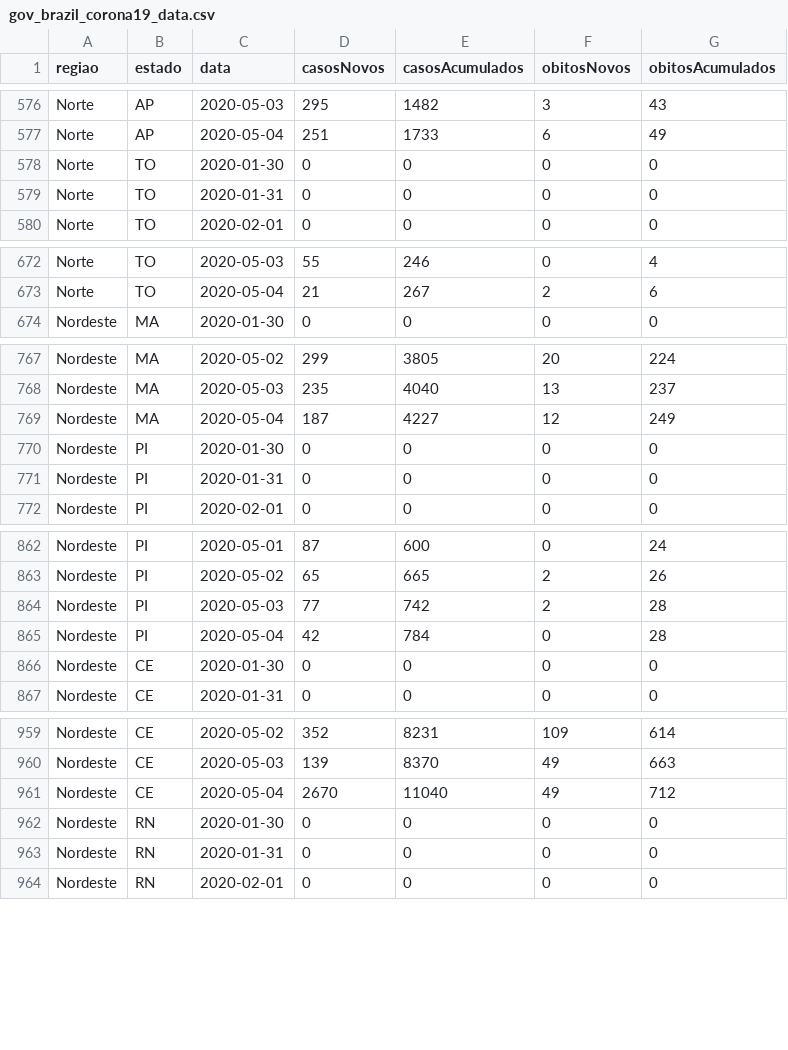
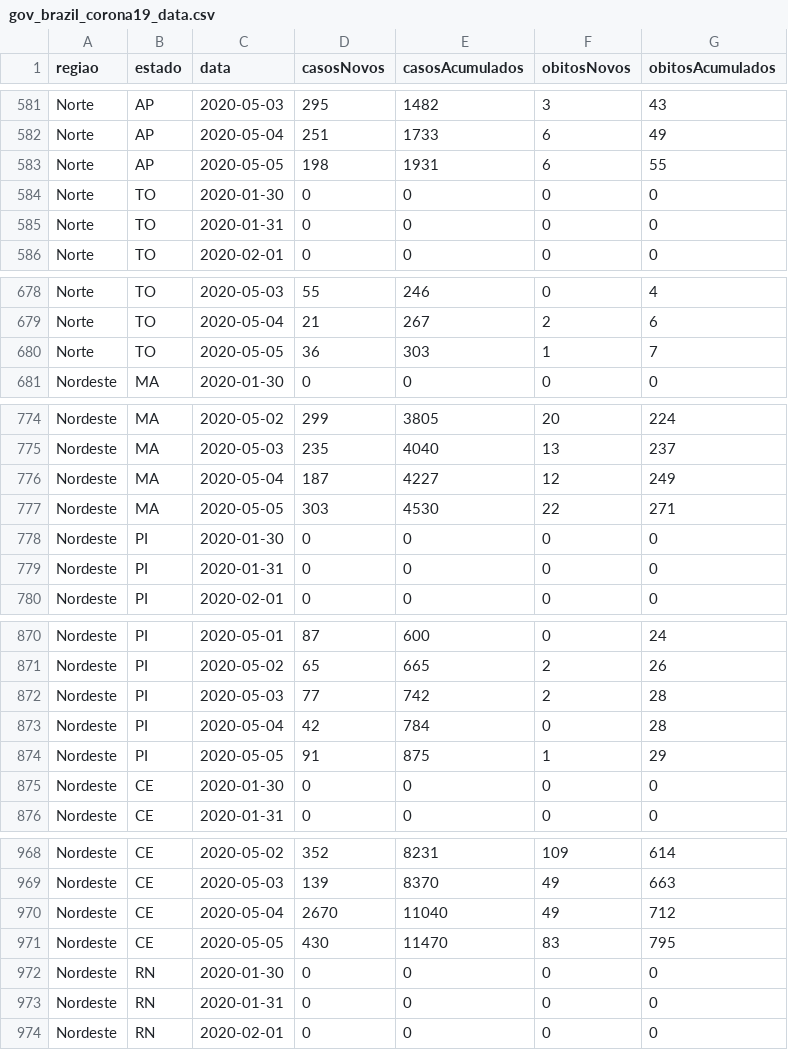
Before and after one commit to rafaelcastellar/coronavirus, a CSV file: data/gov_brazil_corona19_data.csv, drawn as a sheet; only a part is shown, gaps mark what is left out; the diff covers the shown part only.

```diff
--- a/data/gov_brazil_corona19_data.csv
+++ b/data/gov_brazil_corona19_data.csv
@@ -577,2 +582,3 @@ Norte;AP;2020-05-03;295;1482;3;43
 Norte;AP;2020-05-04;251;1733;6;49
+Norte;AP;2020-05-05;198;1931;6;55
 Norte;TO;2020-01-30;0;0;0;0
@@ -673,2 +679,3 @@ Norte;TO;2020-05-03;55;246;0;4
 Norte;TO;2020-05-04;21;267;2;6
+Norte;TO;2020-05-05;36;303;1;7
 Nordeste;MA;2020-01-30;0;0;0;0
@@ -769,2 +776,3 @@ Nordeste;MA;2020-05-03;235;4040;13;237
 Nordeste;MA;2020-05-04;187;4227;12;249
+Nordeste;MA;2020-05-05;303;4530;22;271
 Nordeste;PI;2020-01-30;0;0;0;0
@@ -865,2 +873,3 @@ Nordeste;PI;2020-05-03;77;742;2;28
 Nordeste;PI;2020-05-04;42;784;0;28
+Nordeste;PI;2020-05-05;91;875;1;29
 Nordeste;CE;2020-01-30;0;0;0;0
@@ -961,2 +970,3 @@ Nordeste;CE;2020-05-03;139;8370;49;663
 Nordeste;CE;2020-05-04;2670;11040;49;712
+Nordeste;CE;2020-05-05;430;11470;83;795
 Nordeste;RN;2020-01-30;0;0;0;0
```
Also changed, not shown: 22 added rows elsewhere in this file, data/brazil_corona19_data.csv, 27 other files.
